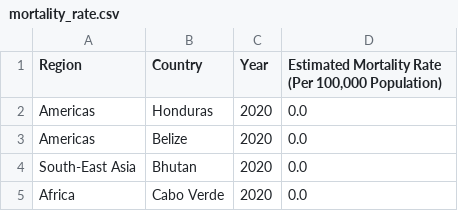
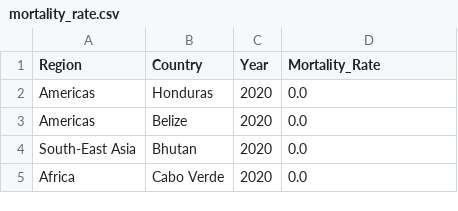
Before and after one commit to joannasantana/project_3, a CSV file: Output/mortality_rate.csv, drawn as a sheet; only a part is shown.

```diff
--- a/Output/mortality_rate.csv
+++ b/Output/mortality_rate.csv
@@ -1,2 +1,2 @@
-Region,Country,Year,"Estimated Mortality Rate (Per 100,000 Population)"
+Region,Country,Year,Mortality_Rate
 Americas,Honduras,2020,0.0
```
Also changed, not shown: Output/malaria_cases.csv, Output/malaria_deaths.csv, 3 other files.
